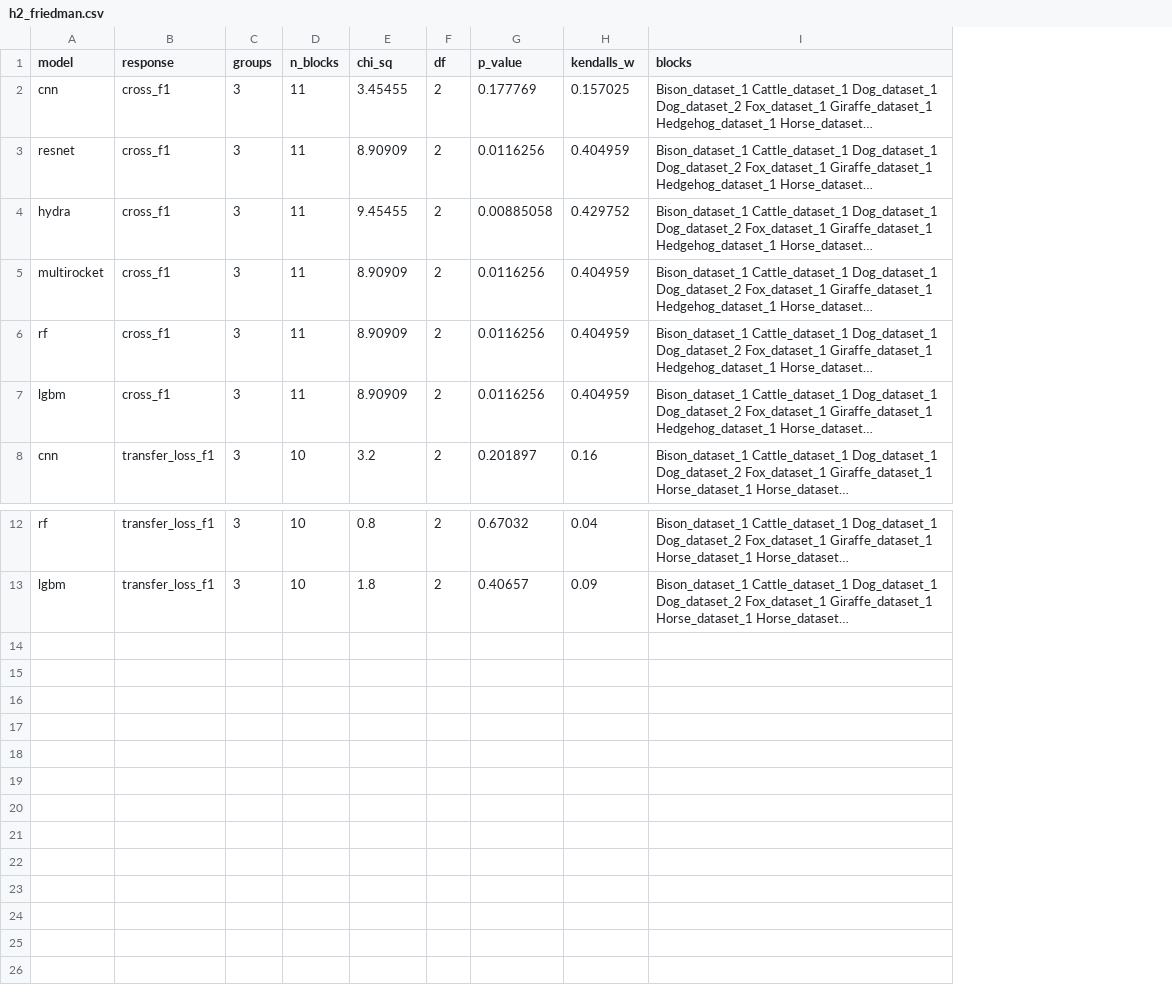
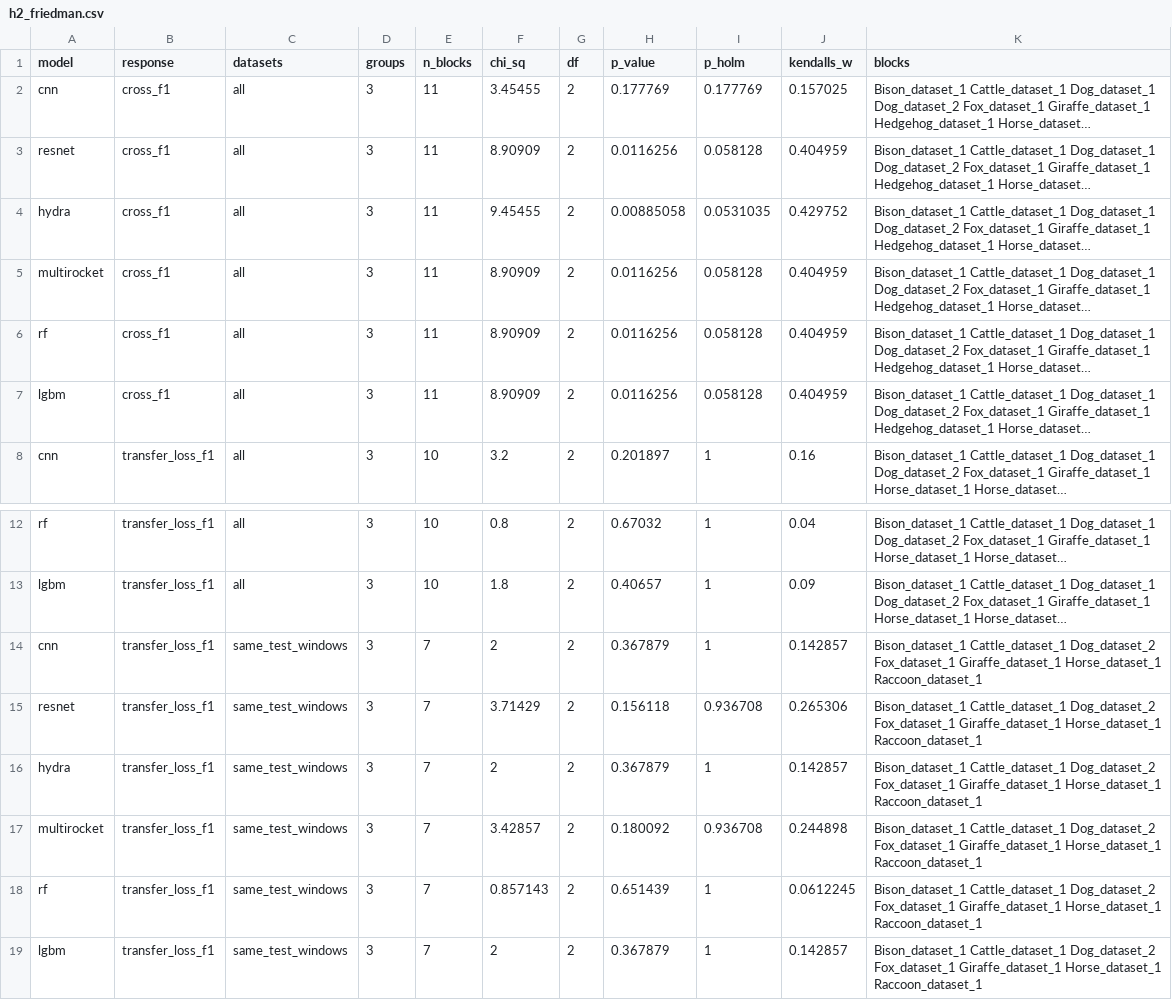
Before and after one commit to ELBE223/accelerometer-behavior-generalization, a CSV file: 04_Statistics/results/primary/h2_friedman.csv, drawn as a sheet; only a part is shown, gaps mark what is left out; long unchanged cells end in …; the diff names each change by its address in the sheet, - before the commit and + after, or states it on an @@ line.

```diff
--- a/04_Statistics/results/primary/h2_friedman.csv
+++ b/04_Statistics/results/primary/h2_friedman.csv
+column C (datasets), rows 2-8: all all; rows 12-13: all | all
+column I (p_holm), rows 2-8: 0.177769 | 0.058128 | 0.0531035 | 0.058128 | 0.058128 | 0.058128 | 1; rows 12-13: 1 | 1
+row 14: cnn | transfer_loss_f1 | same_test_windows | 3 | 7 | 2 | 2 | 0.367879 | 1 | 0.142857 | Bison_dataset_1 Cattle_dataset_1 Dog_dataset_2 Fox_dataset_1 Giraffe_dataset_1 Horse_dataset_1 Raccoon_dataset_1
+row 15: resnet | transfer_loss_f1 | same_test_windows | 3 | 7 | 3.71429 | 2 | 0.156118 | 0.936708 | 0.265306 | Bison_dataset_1 Cattle_dataset_1 Dog_dataset_2 Fox_dataset_1 Giraffe_dataset_1 Horse_dataset_1 Raccoon_dataset_1
+row 16: hydra | transfer_loss_f1 | same_test_windows | 3 | 7 | 2 | 2 | 0.367879 | 1 | 0.142857 | Bison_dataset_1 Cattle_dataset_1 Dog_dataset_2 Fox_dataset_1 Giraffe_dataset_1 Horse_dataset_1 Raccoon_dataset_1
+row 17: multirocket | transfer_loss_f1 | same_test_windows | 3 | 7 | 3.42857 | 2 | 0.180092 | 0.936708 | 0.244898 | Bison_dataset_1 Cattle_dataset_1 Dog_dataset_2 Fox_dataset_1 Giraffe_dataset_1 Horse_dataset_1 Raccoon_dataset_1
+row 18: rf | transfer_loss_f1 | same_test_windows | 3 | 7 | 0.857143 | 2 | 0.651439 | 1 | 0.0612245 | Bison_dataset_1 Cattle_dataset_1 Dog_dataset_2 Fox_dataset_1 Giraffe_dataset_1 Horse_dataset_1 Raccoon_dataset_1
+row 19: lgbm | transfer_loss_f1 | same_test_windows | 3 | 7 | 2 | 2 | 0.367879 | 1 | 0.142857 | Bison_dataset_1 Cattle_dataset_1 Dog_dataset_2 Fox_dataset_1 Giraffe_dataset_1 Horse_dataset_1 Raccoon_dataset_1
```
Also changed, not shown: 04_Statistics/results/F/h2_posthoc.csv, 04_Statistics/results/four_classes/h2_posthoc.csv, 34 other files.
